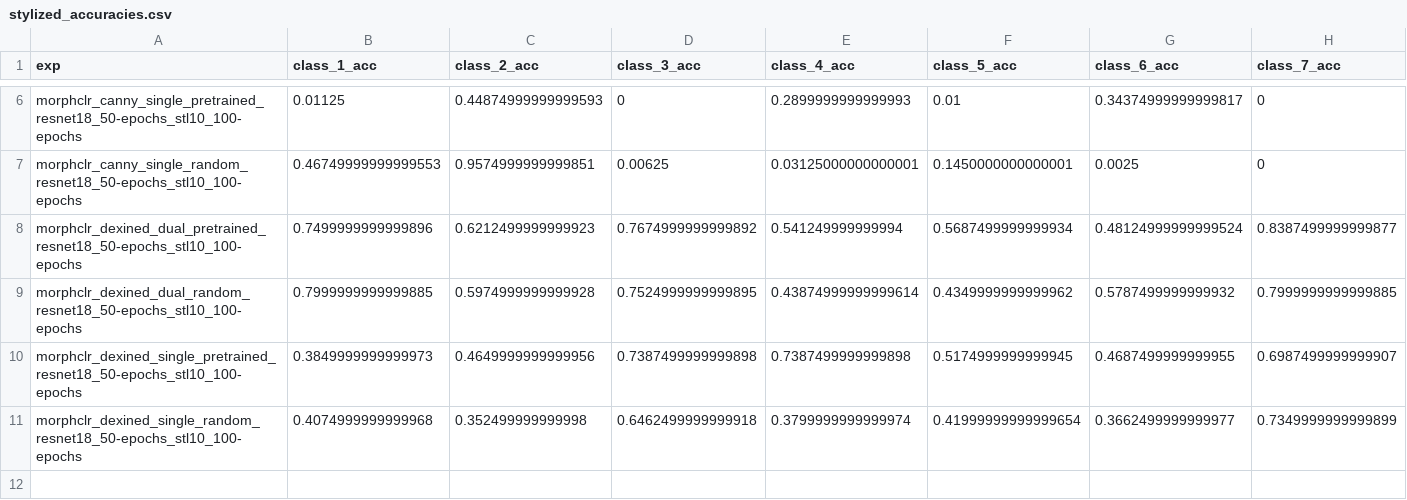
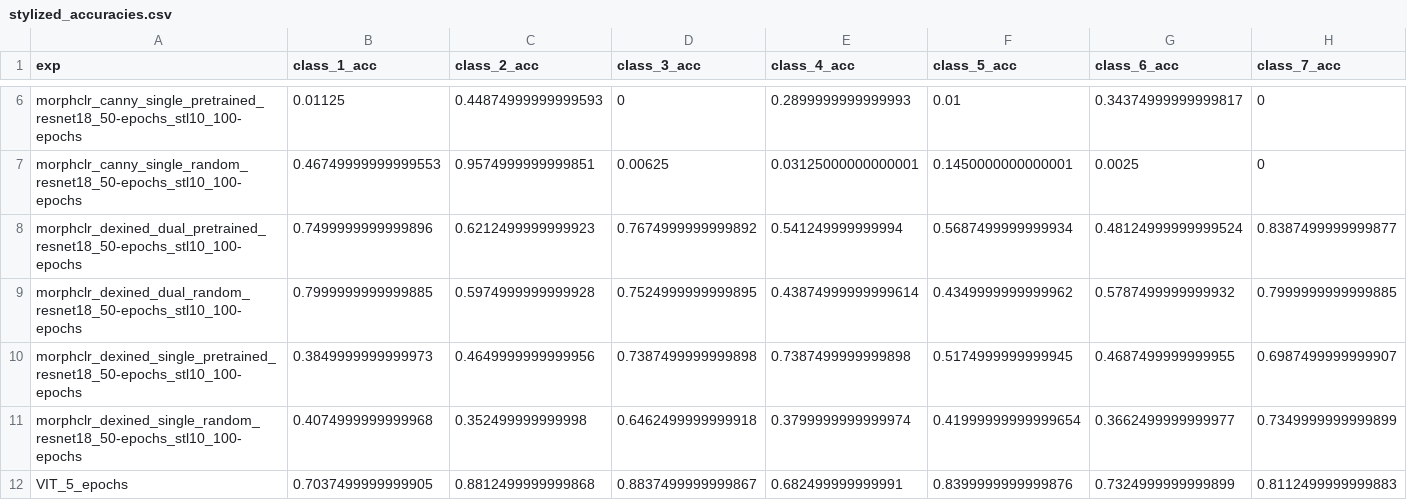
Before and after one commit to achen353/MorphCLR, a CSV file: stylized_accuracies.csv, drawn as a sheet; only a part is shown, gaps mark what is left out; rows hold the shown columns only; the diff names each change by its address in the sheet, - before the commit and + after, or states it on an @@ line.

```diff
--- a/stylized_accuracies.csv
+++ b/stylized_accuracies.csv
+row 12: VIT_5_epochs | 0.7037499999999905 | 0.8812499999999868 | 0.8837499999999867 | 0.682499999999991 | 0.8399999999999876 | 0.7324999999999899 | 0.8112499999999883
```
Also changed, not shown: accuracies.csv, 3 other files.
